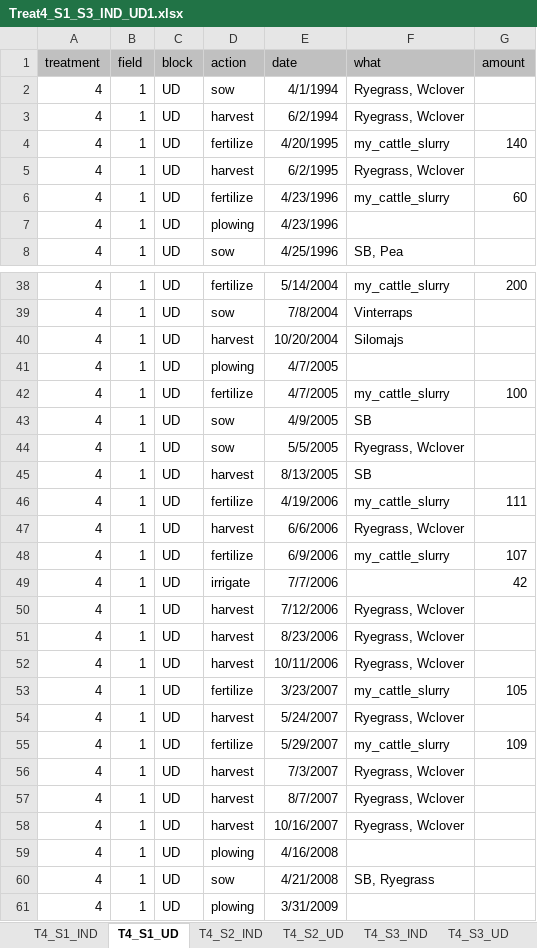
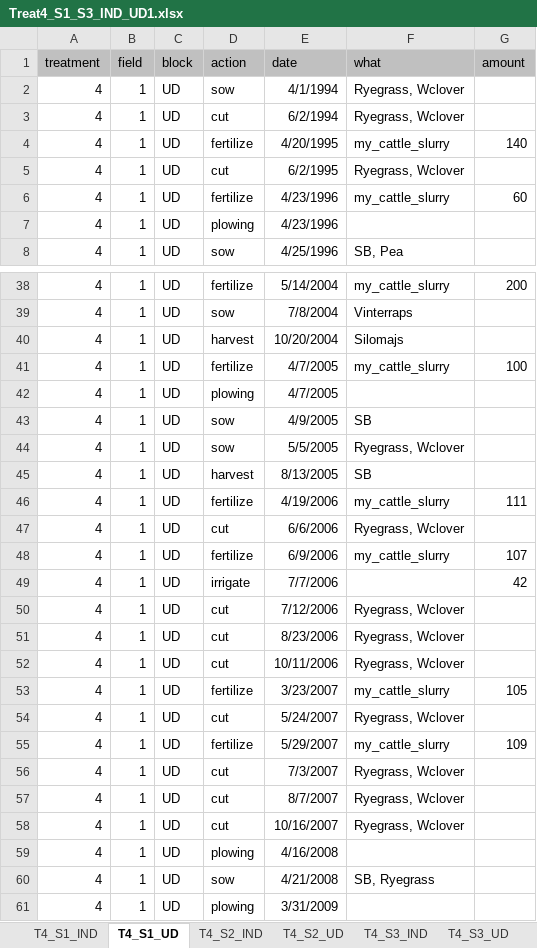
Before and after one commit to JacobGudbjerg/PyDaisy, an Excel workbook: Projects/STYR-N/Treat4_S1_S3_IND_UD1.xlsx, sheet T4_S1_UD, drawn as a sheet; only a part is shown, gaps mark what is left out; values as stored, in another font and other column widths than the file's, no borders; the diff covers the shown part only; the diff names each change by its address in the sheet, - before the commit and + after, or states it on an @@ line.

```diff
--- a/Projects/STYR-N/Treat4_S1_S3_IND_UD1.xlsx (sheet T4_S1_UD)
+++ b/Projects/STYR-N/Treat4_S1_S3_IND_UD1.xlsx (sheet T4_S1_UD)
-D3 (action): harvest
+D3 (action): cut
-D5 (action): harvest
+D5 (action): cut
@@ row 42 moved to row 41: 4 @@
-D47 (action): harvest
+D47 (action): cut
-D50:D52 (action): harvest
+D50:D52 (action): cut
-D54 (action): harvest
+D54 (action): cut
-D56:D58 (action): harvest
+D56:D58 (action): cut
```
Also changed, not shown: 303 removed rows and 2 edited cells elsewhere in this sheet, sheet T4_S3_UD, sheet T4_S1_IND, sheet T4_S3_IND, sheet T4_S2_UD, sheet T4_S2_IND, 11 other files.
